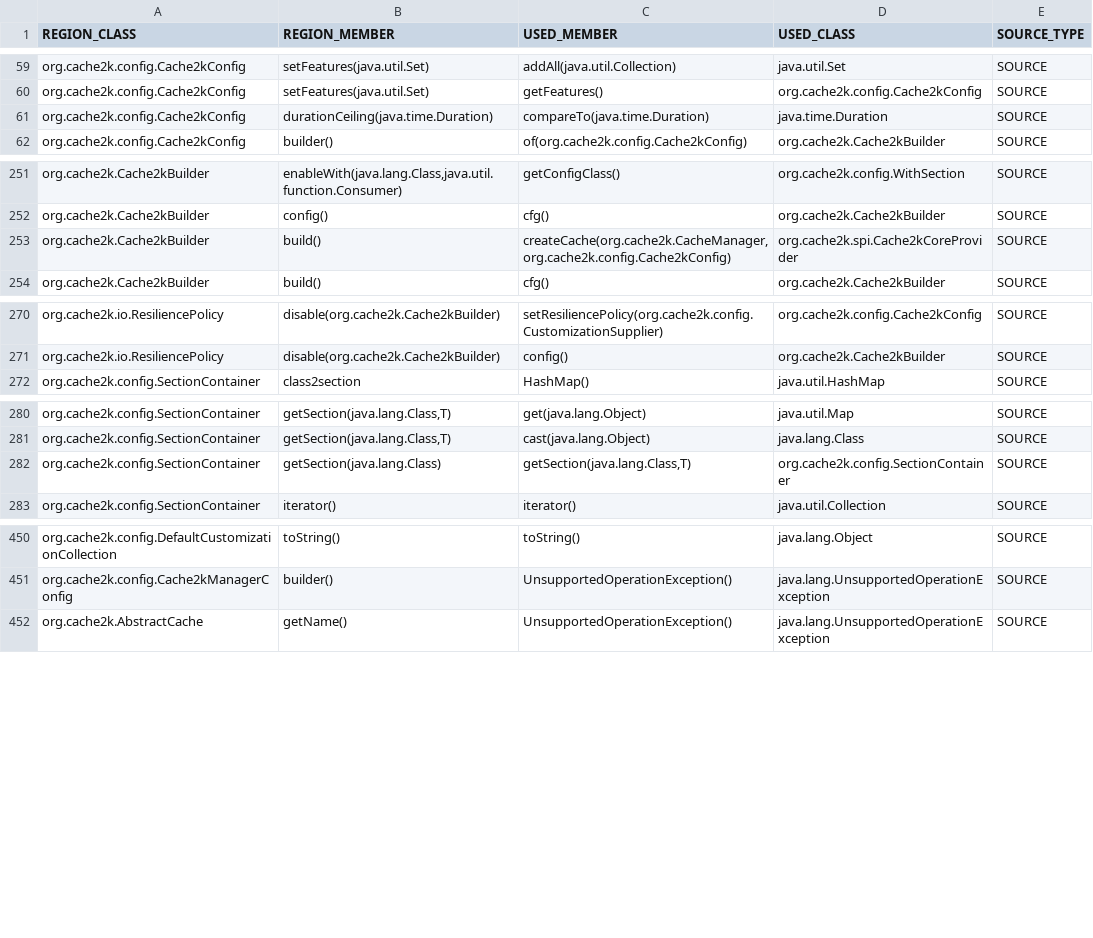
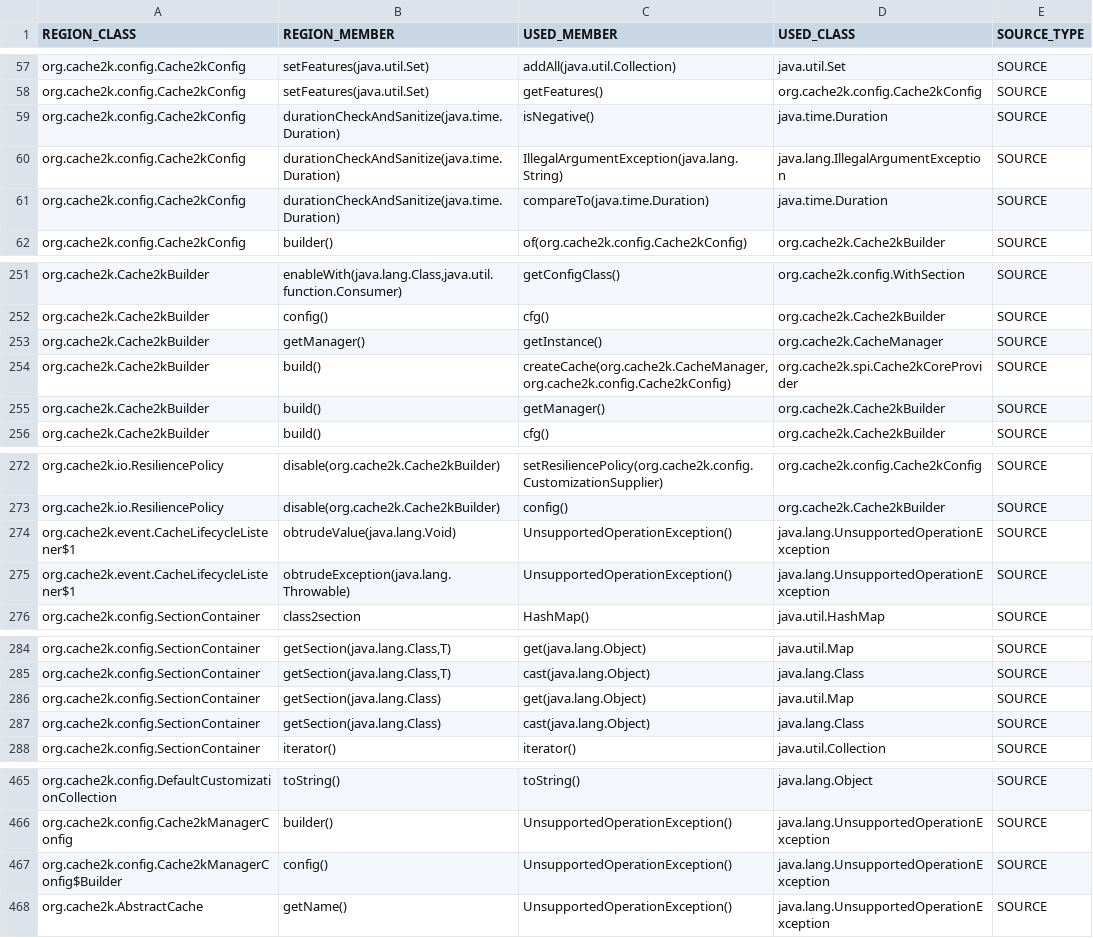
Before and after one commit to nimakarimipour/cache2k, a TSV file: annotator-out/0/method_impacted_region_map.tsv, drawn as a sheet; only a part is shown, gaps mark what is left out; the diff covers the shown part only.

```diff
--- a/annotator-out/0/method_impacted_region_map.tsv
+++ b/annotator-out/0/method_impacted_region_map.tsv
@@ -60,3 +58,5 @@ org.cache2k.config.Cache2kConfig	setFeatures(java.util.Set)	addAll(java.util.Col
 org.cache2k.config.Cache2kConfig	setFeatures(java.util.Set)	getFeatures()	org.cache2k.config.Cache2kConfig	SOURCE
-org.cache2k.config.Cache2kConfig	durationCeiling(java.time.Duration)	compareTo(java.time.Duration)	java.time.Duration	SOURCE
+org.cache2k.config.Cache2kConfig	durationCheckAndSanitize(java.time.Duration)	isNegative()	java.time.Duration	SOURCE
+org.cache2k.config.Cache2kConfig	durationCheckAndSanitize(java.time.Duration)	IllegalArgumentException(java.lang.String)	java.lang.IllegalArgumentException	SOURCE
+org.cache2k.config.Cache2kConfig	durationCheckAndSanitize(java.time.Duration)	compareTo(java.time.Duration)	java.time.Duration	SOURCE
 org.cache2k.config.Cache2kConfig	builder()	of(org.cache2k.config.Cache2kConfig)	org.cache2k.Cache2kBuilder	SOURCE
@@ -252,3 +252,5 @@ org.cache2k.Cache2kBuilder	enableWith(java.lang.Class,java.util.function.Consume
 org.cache2k.Cache2kBuilder	config()	cfg()	org.cache2k.Cache2kBuilder	SOURCE
+org.cache2k.Cache2kBuilder	getManager()	getInstance()	org.cache2k.CacheManager	SOURCE
 org.cache2k.Cache2kBuilder	build()	createCache(org.cache2k.CacheManager,org.cache2k.config.Cache2kConfig)	org.cache2k.spi.Cache2kCoreProvider	SOURCE
+org.cache2k.Cache2kBuilder	build()	getManager()	org.cache2k.Cache2kBuilder	SOURCE
 org.cache2k.Cache2kBuilder	build()	cfg()	org.cache2k.Cache2kBuilder	SOURCE
@@ -271,2 +273,4 @@ org.cache2k.io.ResiliencePolicy	disable(org.cache2k.Cache2kBuilder)	setResilienc
 org.cache2k.io.ResiliencePolicy	disable(org.cache2k.Cache2kBuilder)	config()	org.cache2k.Cache2kBuilder	SOURCE
+org.cache2k.event.CacheLifecycleListener$1	obtrudeValue(java.lang.Void)	UnsupportedOperationException()	java.lang.UnsupportedOperationException	SOURCE
+org.cache2k.event.CacheLifecycleListener$1	obtrudeException(java.lang.Throwable)	UnsupportedOperationException()	java.lang.UnsupportedOperationException	SOURCE
 org.cache2k.config.SectionContainer	class2section	HashMap()	java.util.HashMap	SOURCE
@@ -281,3 +285,4 @@ org.cache2k.config.SectionContainer	getSection(java.lang.Class,T)	get(java.lang.
 org.cache2k.config.SectionContainer	getSection(java.lang.Class,T)	cast(java.lang.Object)	java.lang.Class	SOURCE
-org.cache2k.config.SectionContainer	getSection(java.lang.Class)	getSection(java.lang.Class,T)	org.cache2k.config.SectionContainer	SOURCE
+org.cache2k.config.SectionContainer	getSection(java.lang.Class)	get(java.lang.Object)	java.util.Map	SOURCE
+org.cache2k.config.SectionContainer	getSection(java.lang.Class)	cast(java.lang.Object)	java.lang.Class	SOURCE
 org.cache2k.config.SectionContainer	iterator()	iterator()	java.util.Collection	SOURCE
@@ -451,2 +466,3 @@ org.cache2k.config.DefaultCustomizationCollection	toString()	toString()	java.lan
 org.cache2k.config.Cache2kManagerConfig	builder()	UnsupportedOperationException()	java.lang.UnsupportedOperationException	SOURCE
+org.cache2k.config.Cache2kManagerConfig$Builder	config()	UnsupportedOperationException()	java.lang.UnsupportedOperationException	SOURCE
 org.cache2k.AbstractCache	getName()	UnsupportedOperationException()	java.lang.UnsupportedOperationException	SOURCE
```
Also changed, not shown: 12 added rows, 3 removed rows, 4 moved rows and 2 edited cells elsewhere in this file, annotator-out/0/class_records.tsv, annotator-out/0/field_impacted_region_map.tsv, 35 other files.
